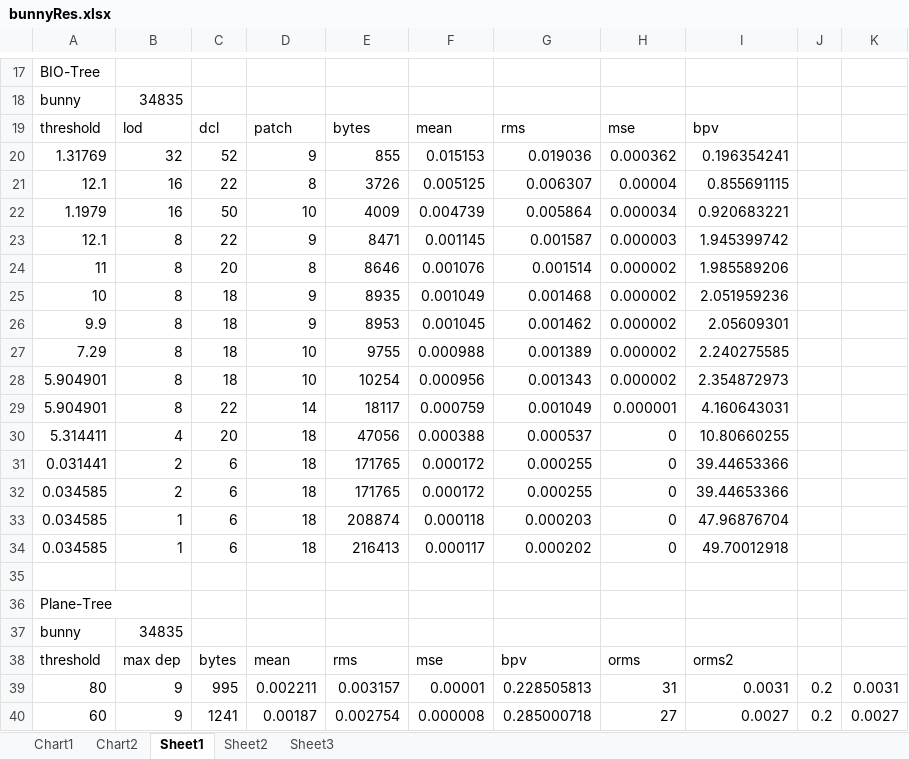
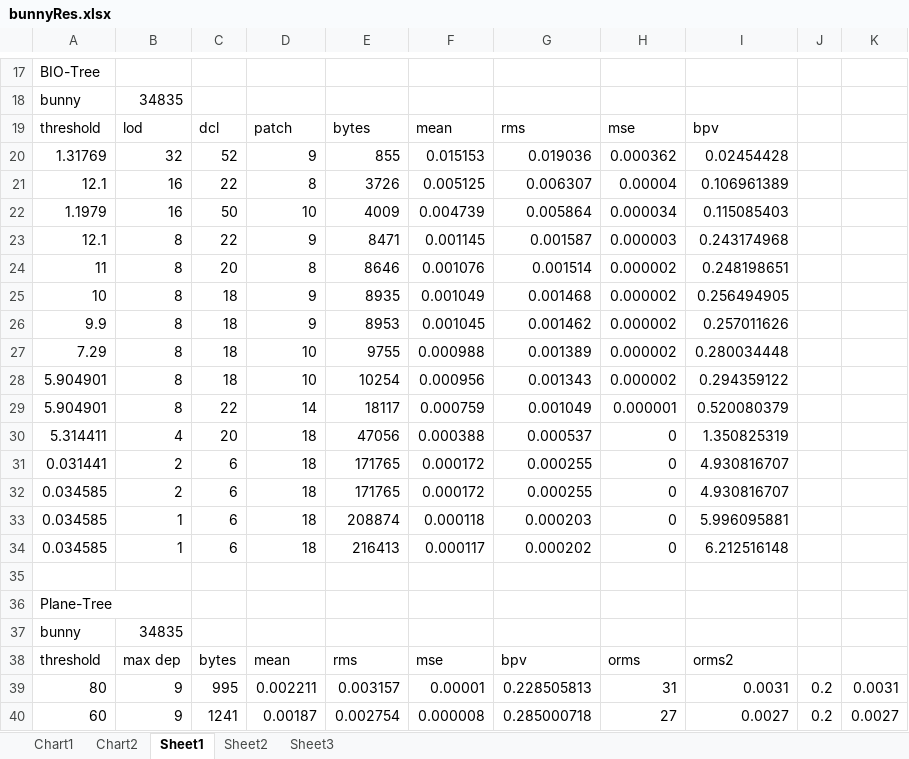
Before and after one commit to lukes611/phdThesis, an Excel workbook: experiments/compression/results.2017/bunnyRes.xlsx, sheet Sheet1, drawn as a sheet; only a part is shown, gaps mark what is left out; values as stored, in another font and other column widths than the file's, no borders; charts and pictures not drawn; the diff names each change by its address in the sheet, - before the commit and + after, or states it on an @@ line.

```diff
--- a/experiments/compression/results.2017/bunnyRes.xlsx (sheet Sheet1)
+++ b/experiments/compression/results.2017/bunnyRes.xlsx (sheet Sheet1)
-I20: 0.196354241
+I20: 0.02454428
-I21: 0.855691115
+I21: 0.106961389
-I22: 0.920683221
+I22: 0.115085403
-I23: 1.945399742
+I23: 0.243174968
-I24: 1.985589206
+I24: 0.248198651
-I25: 2.051959236
+I25: 0.256494905
-I26: 2.05609301
+I26: 0.257011626
-I27: 2.240275585
+I27: 0.280034448
-I28: 2.354872973
+I28: 0.294359122
-I29: 4.160643031
+I29: 0.520080379
-I30: 10.80660255
+I30: 1.350825319
-I31:I32: 39.44653366
+I31:I32: 4.930816707
-I33: 47.96876704
+I33: 5.996095881
-I34: 49.70012918
+I34: 6.212516148
```
Also changed, not shown: charts or pictures, experiments/compression/results.2017/Fandisk.xlsx, experiments/compression/results.2017/HorseRes.xlsx, 2 other files.
